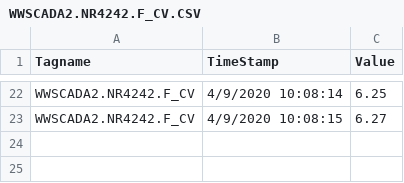
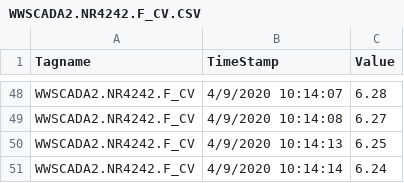
Before and after one commit to KNewhart/WRRF-Analytics, a CSV file: Raw data/WWSCADA2.NR4242.F_CV.CSV, drawn as a sheet; only a part is shown, gaps mark what is left out; addresses are those after the commit; the diff covers the shown part only; the diff names each change by its address in the sheet, - before the commit and + after, or states it on an @@ line.

```diff
--- a/Raw data/WWSCADA2.NR4242.F_CV.CSV
+++ b/Raw data/WWSCADA2.NR4242.F_CV.CSV
-B48 (TimeStamp): 4/9/2020 10:08:14
+B48 (TimeStamp): 4/9/2020 10:14:07
-C48 (Value): 6.25
+C48 (Value): 6.28
-B49 (TimeStamp): 4/9/2020 10:08:15
+B49 (TimeStamp): 4/9/2020 10:14:08
+row 50: WWSCADA2.NR4242.F_CV | 4/9/2020 10:14:13 | 6.25
+row 51: WWSCADA2.NR4242.F_CV | 4/9/2020 10:14:14 | 6.24
```
Also changed, not shown: 33 added rows, 7 removed rows and 26 edited cells elsewhere in this file, Raw data/WWSCADA2.BASIN3_7_DO_PVENG.F_CV.CSV, Raw data/WWSCADA2.BASIN3_7_FLOW_PVENG.F_CV.CSV, 17 other files.
